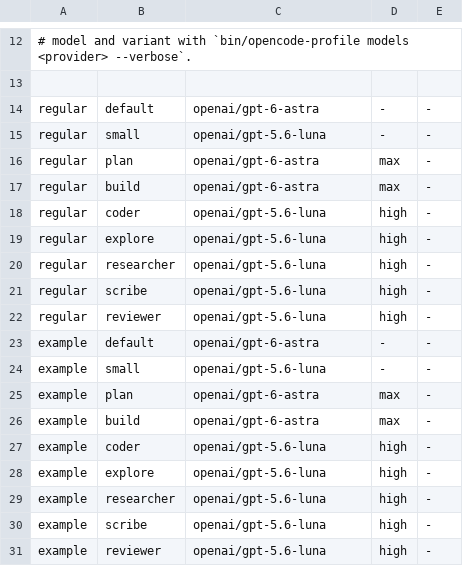
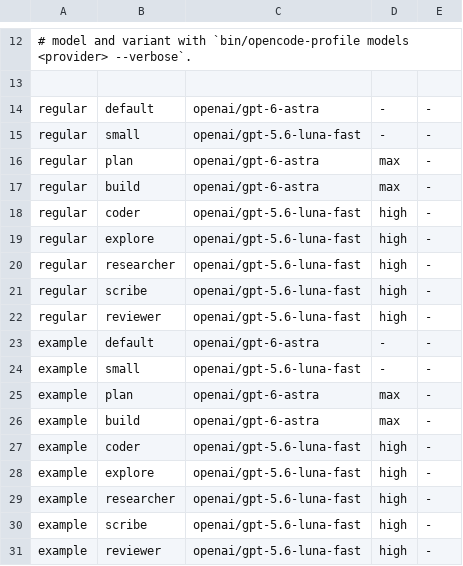
Before and after one commit to danilomartinelli/dotfiles, a TSV file: opencode/profiles/_routing.tsv, drawn as a sheet; only a part is shown, gaps mark what is left out.

Commit message:
Use Fast Luna Model Tier for Agents

```diff
--- a/opencode/profiles/_routing.tsv
+++ b/opencode/profiles/_routing.tsv
@@ -14,18 +14,18 @@
 regular	default	openai/gpt-6-astra	-	-
-regular	small	openai/gpt-5.6-luna	-	-
+regular	small	openai/gpt-5.6-luna-fast	-	-
 regular	plan	openai/gpt-6-astra	max	-
 regular	build	openai/gpt-6-astra	max	-
-regular	coder	openai/gpt-5.6-luna	high	-
-regular	explore	openai/gpt-5.6-luna	high	-
-regular	researcher	openai/gpt-5.6-luna	high	-
-regular	scribe	openai/gpt-5.6-luna	high	-
-regular	reviewer	openai/gpt-5.6-luna	high	-
+regular	coder	openai/gpt-5.6-luna-fast	high	-
+regular	explore	openai/gpt-5.6-luna-fast	high	-
+regular	researcher	openai/gpt-5.6-luna-fast	high	-
+regular	scribe	openai/gpt-5.6-luna-fast	high	-
+regular	reviewer	openai/gpt-5.6-luna-fast	high	-
 example	default	openai/gpt-6-astra	-	-
-example	small	openai/gpt-5.6-luna	-	-
+example	small	openai/gpt-5.6-luna-fast	-	-
 example	plan	openai/gpt-6-astra	max	-
 example	build	openai/gpt-6-astra	max	-
-example	coder	openai/gpt-5.6-luna	high	-
-example	explore	openai/gpt-5.6-luna	high	-
-example	researcher	openai/gpt-5.6-luna	high	-
-example	scribe	openai/gpt-5.6-luna	high	-
-example	reviewer	openai/gpt-5.6-luna	high	-
+example	coder	openai/gpt-5.6-luna-fast	high	-
+example	explore	openai/gpt-5.6-luna-fast	high	-
+example	researcher	openai/gpt-5.6-luna-fast	high	-
+example	scribe	openai/gpt-5.6-luna-fast	high	-
+example	reviewer	openai/gpt-5.6-luna-fast	high	-
```
Also changed, not shown: 4 other files.
